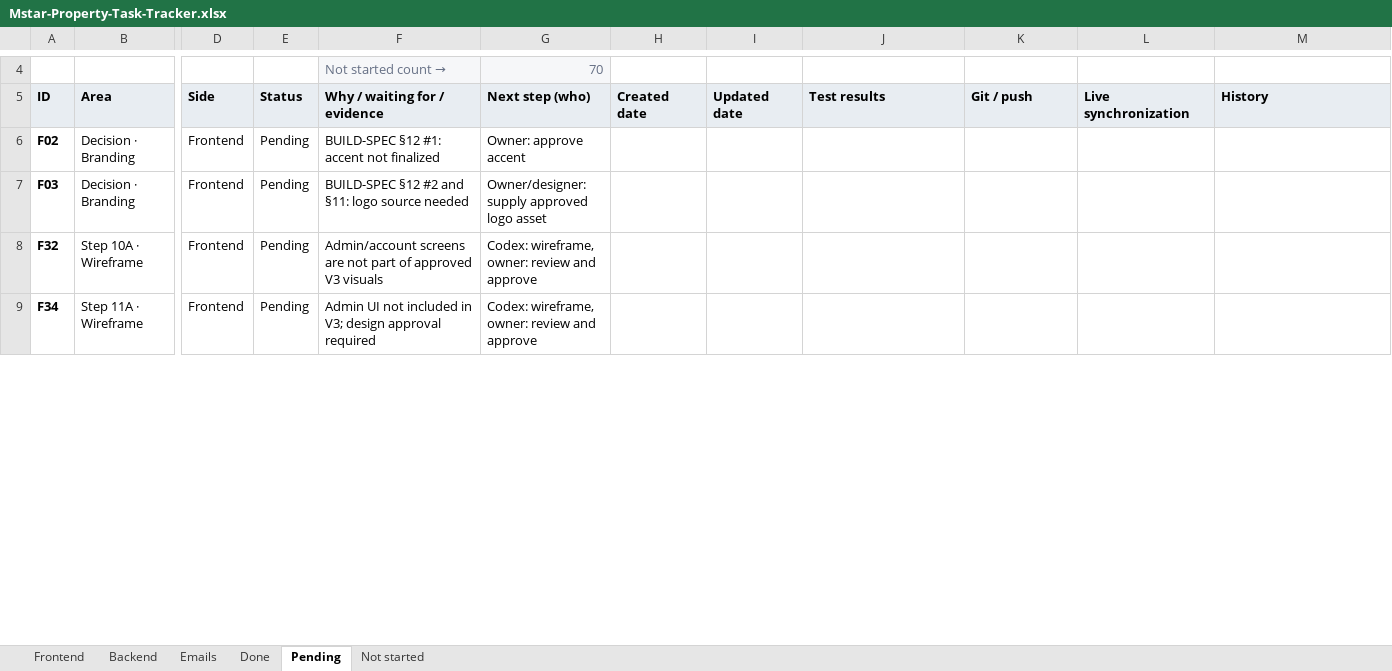
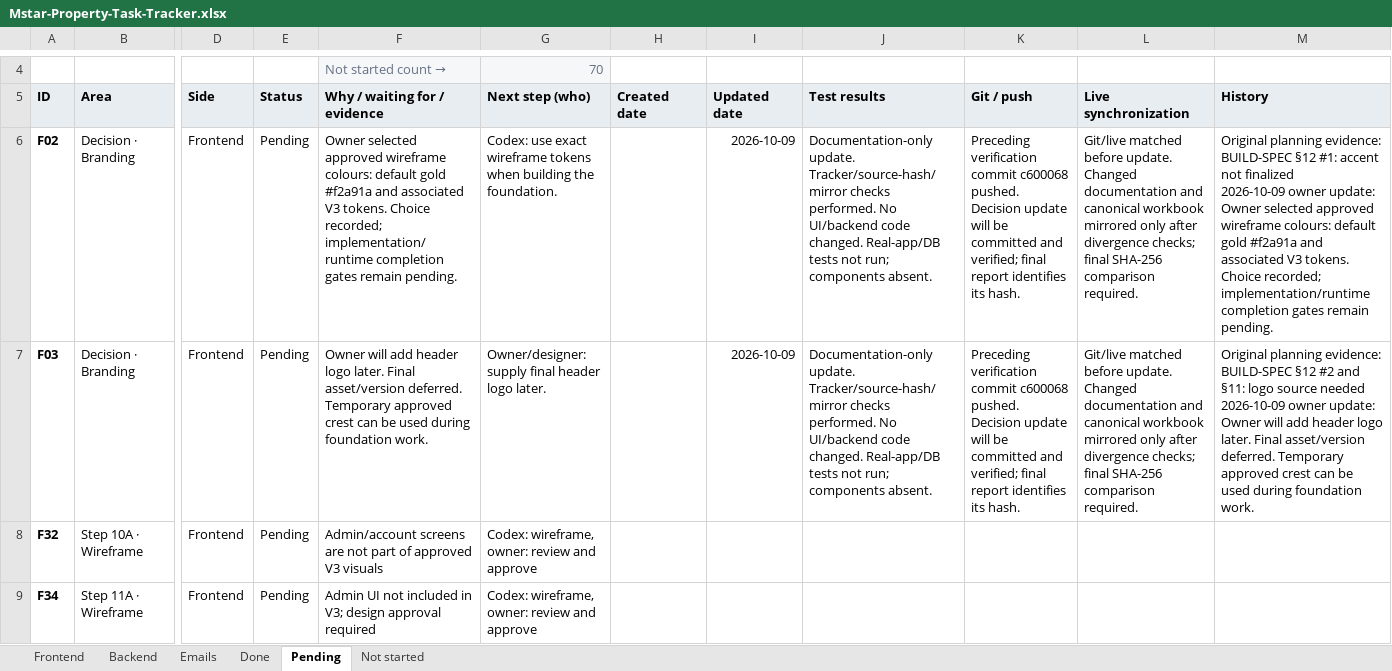
Before and after one commit to Cynicalfocus123/mstar-property-, an Excel workbook: Mstar-Property-Task-Tracker.xlsx, sheet Pending, drawn as a sheet; only a part is shown, gaps mark what is left out; values as stored, in another font and other column widths than the file's, no borders; conditional formats and table styles not drawn; ↵ is a line break in a cell; the diff covers the shown part only; the diff names each change by its address in the sheet, - before the commit and + after, or states it on an @@ line.

Commit message:
docs: record owner branding currency pricing and chat decisions

```diff
--- a/Mstar-Property-Task-Tracker.xlsx (sheet Pending)
+++ b/Mstar-Property-Task-Tracker.xlsx (sheet Pending)
-F6 (Why / waiting for / evidence): BUILD-SPEC §12 #1: accent not finalized
+F6 (Why / waiting for / evidence): Owner selected approved wireframe colours: default gold #f2a91a and associated V3 tokens. Choice recorded; implementation/runtime completion gates remain pending.
-G6 (Next step (who)): Owner: approve accent
+G6 (Next step (who)): Codex: use exact wireframe tokens when building the foundation.
-I6:I7 (Updated date): (empty)
+I6:I7 (Updated date): 2026-10-09
-J6:J7 (Test results): (empty)
+J6:J7 (Test results): Documentation-only update. Tracker/source-hash/mirror checks performed. No UI/backend code changed. Real-app/DB tests not run; components absent.
-K6:K7 (Git / push): (empty)
+K6:K7 (Git / push): Preceding verification commit c600068 pushed. Decision update will be committed and verified; final report identifies its hash.
-L6:L7 (Live synchronization): (empty)
+L6:L7 (Live synchronization): Git/live matched before update. Changed documentation and canonical workbook mirrored only after divergence checks; final SHA-256 comparison required.
-M6 (History): (empty)
+M6 (History): Original planning evidence: BUILD-SPEC §12 #1: accent not finalized ↵ 2026-10-09 owner update: Owner selected approved wireframe colours: default gold #f2a91a and associated V3 tokens. Choice recorded; implementation/runtime completion gates remain pending.
-F7 (Why / waiting for / evidence): BUILD-SPEC §12 #2 and §11: logo source needed
+F7 (Why / waiting for / evidence): Owner will add header logo later. Final asset/version deferred. Temporary approved crest can be used during foundation work.
-G7 (Next step (who)): Owner/designer: supply approved logo asset
+G7 (Next step (who)): Owner/designer: supply final header logo later.
-M7 (History): (empty)
+M7 (History): Original planning evidence: BUILD-SPEC §12 #2 and §11: logo source needed ↵ 2026-10-09 owner update: Owner will add header logo later. Final asset/version deferred. Temporary approved crest can be used during foundation work.
```
Also changed, not shown: 34 edited cells elsewhere in this sheet, sheet Backend, sheet Frontend, 8 other files.
